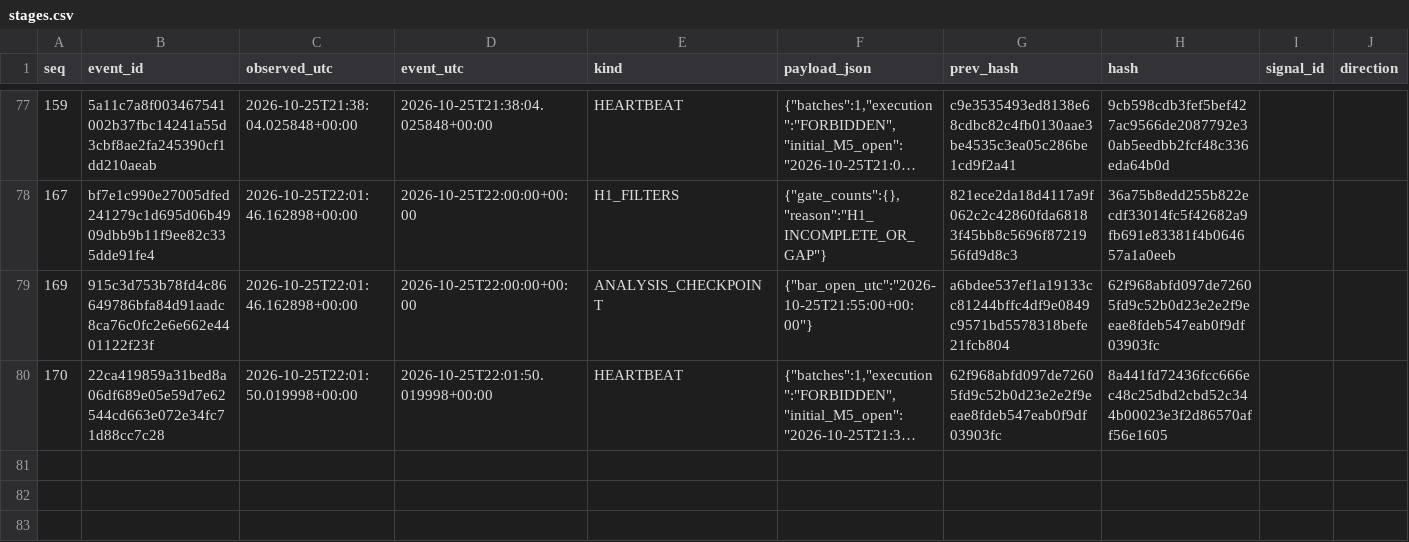
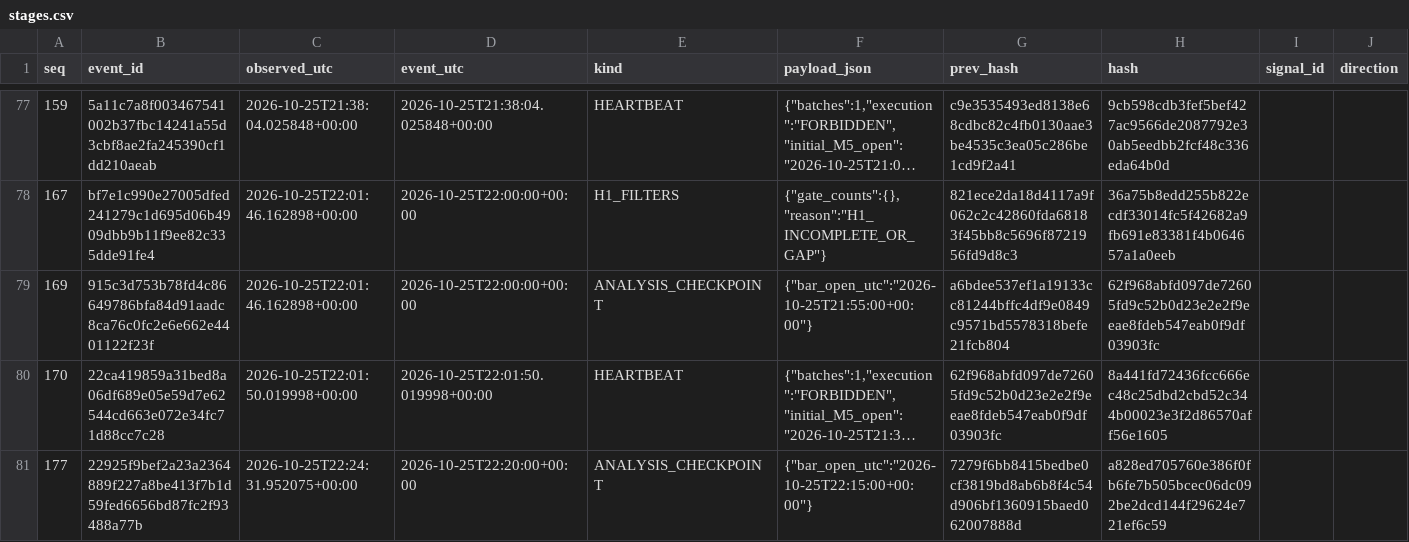
Before and after one commit to cardenm1/fx-signals-bot, a CSV file: session/stages.csv, drawn as a sheet; only a part is shown, gaps mark what is left out; long unchanged cells end in …; rows hold the shown columns only; the diff covers the shown part only; the diff names each change by its address in the sheet, - before the commit and + after, or states it on an @@ line.

```diff
--- a/session/stages.csv
+++ b/session/stages.csv
+row 81: 177 | 22925f9bef2a23a2364889f227a8be413f7b1d59fed6656bd87fc2f93488a77b | 2026-10-25T22:24:31.952075+00:00 | 2026-10-25T22:20:00+00:00 | ANALYSIS_CHECKPOINT | {"bar_open_utc":"2026-10-25T22:15:00+00:00"} | 7279f6bb8415bedbe0cf3819bd8ab6b8f4c54d906bf1360915baed062007888d | a828ed705760e386f0fb6fe7b505bcec06dc092be2dcd144f29624e721ef6c59
```
Also changed, not shown: 1 added row elsewhere in this file, session/events.csv, 2 other files.
